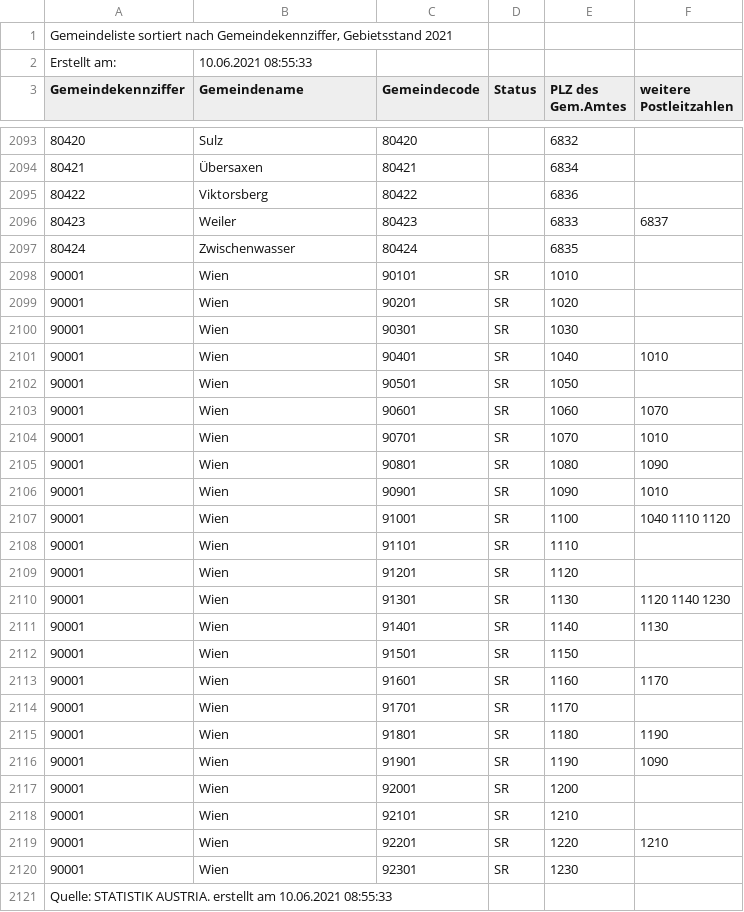
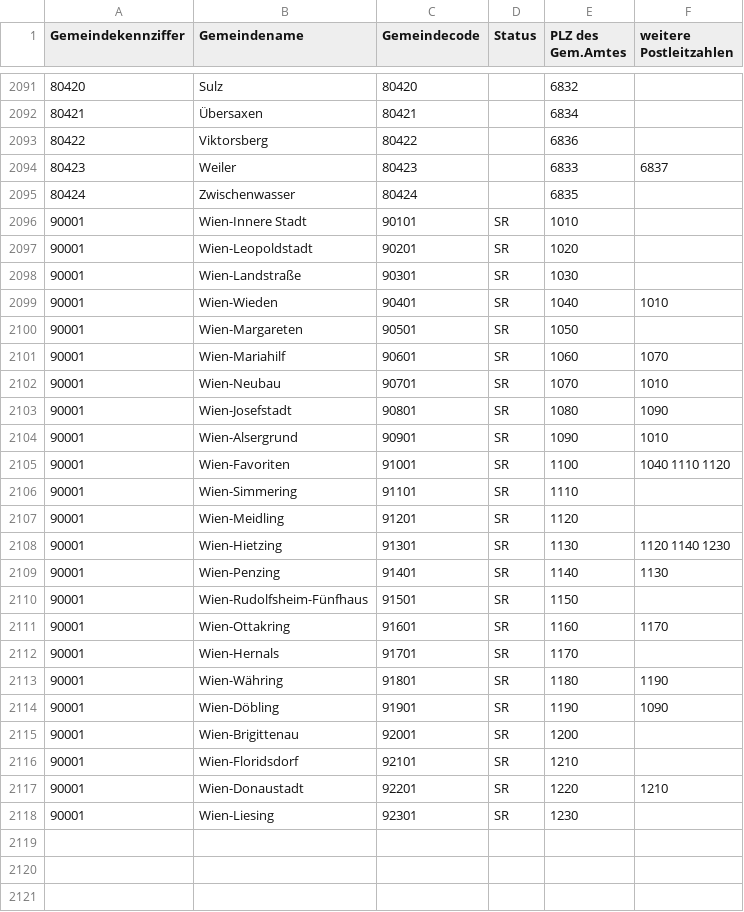
Before and after one commit to stemrich/SEVA_DA-Onboarding-Tool, a CSV file: gemliste_knz.csv, drawn as a sheet; only a part is shown, gaps mark what is left out.

```diff
--- a/gemliste_knz.csv
+++ b/gemliste_knz.csv
@@ -1,3 +1 @@
-Gemeindeliste sortiert nach Gemeindekennziffer, Gebietsstand 2021;;;;;
-Erstellt am:;10.06.2021 08:55:33;;;;
 Gemeindekennziffer;Gemeindename;Gemeindecode;Status;PLZ des Gem.Amtes;weitere Postleitzahlen
@@ -2097,25 +2095,24 @@ Gemeindekennziffer;Gemeindename;Gemeindecode;Status;PLZ des Gem.Amtes;weitere Po
 80424;Zwischenwasser;80424;;6835;
-90001;Wien;90101;SR;1010;
-90001;Wien;90201;SR;1020;
-90001;Wien;90301;SR;1030;
-90001;Wien;90401;SR;1040;1010
-90001;Wien;90501;SR;1050;
-90001;Wien;90601;SR;1060;1070
-90001;Wien;90701;SR;1070;1010
-90001;Wien;90801;SR;1080;1090
-90001;Wien;90901;SR;1090;1010
-90001;Wien;91001;SR;1100;1040 1110 1120
-90001;Wien;91101;SR;1110;
-90001;Wien;91201;SR;1120;
-90001;Wien;91301;SR;1130;1120 1140 1230
-90001;Wien;91401;SR;1140;1130
-90001;Wien;91501;SR;1150;
-90001;Wien;91601;SR;1160;1170
-90001;Wien;91701;SR;1170;
-90001;Wien;91801;SR;1180;1190
-90001;Wien;91901;SR;1190;1090
-90001;Wien;92001;SR;1200;
-90001;Wien;92101;SR;1210;
-90001;Wien;92201;SR;1220;1210
-90001;Wien;92301;SR;1230;
-Quelle: STATISTIK AUSTRIA. erstellt am 10.06.2021 08:55:33
+90001;Wien-Innere Stadt;90101;SR;1010;
+90001;Wien-Leopoldstadt;90201;SR;1020;
+90001;Wien-Landstraße;90301;SR;1030;
+90001;Wien-Wieden;90401;SR;1040;1010
+90001;Wien-Margareten;90501;SR;1050;
+90001;Wien-Mariahilf;90601;SR;1060;1070
+90001;Wien-Neubau;90701;SR;1070;1010
+90001;Wien-Josefstadt;90801;SR;1080;1090
+90001;Wien-Alsergrund;90901;SR;1090;1010
+90001;Wien-Favoriten;91001;SR;1100;1040 1110 1120
+90001;Wien-Simmering;91101;SR;1110;
+90001;Wien-Meidling;91201;SR;1120;
+90001;Wien-Hietzing;91301;SR;1130;1120 1140 1230
+90001;Wien-Penzing;91401;SR;1140;1130
+90001;Wien-Rudolfsheim-Fünfhaus;91501;SR;1150;
+90001;Wien-Ottakring;91601;SR;1160;1170
+90001;Wien-Hernals;91701;SR;1170;
+90001;Wien-Währing;91801;SR;1180;1190
+90001;Wien-Döbling;91901;SR;1190;1090
+90001;Wien-Brigittenau;92001;SR;1200;
+90001;Wien-Floridsdorf;92101;SR;1210;
+90001;Wien-Donaustadt;92201;SR;1220;1210
+90001;Wien-Liesing;92301;SR;1230;
```
Also changed, not shown: 12 other files.
